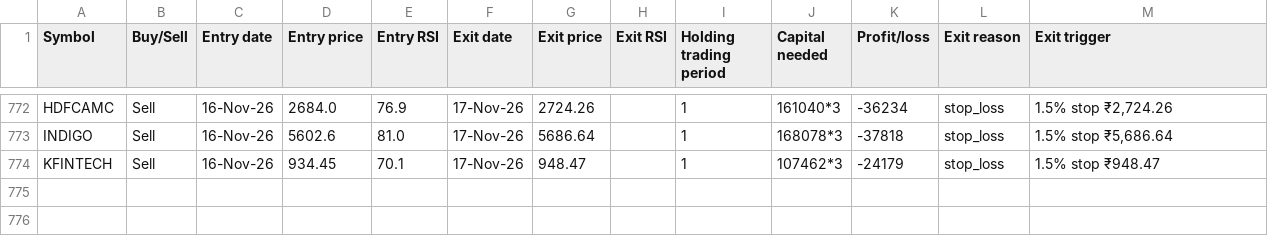
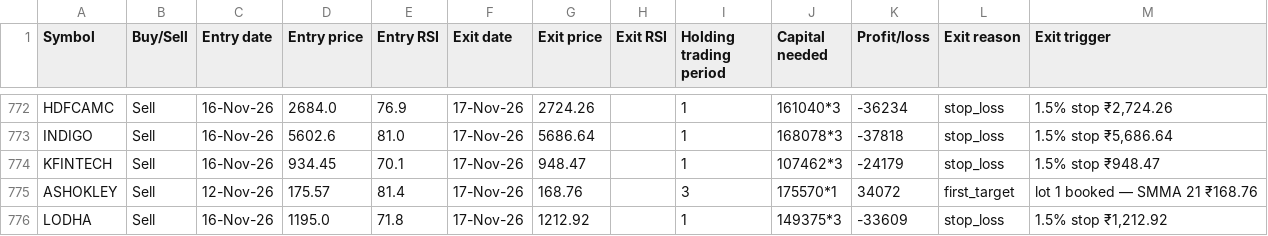
Before and after one commit to AbhilashMunnur/oi-with-stocks, a CSV file: data/heikin_ashi_paper_trades.csv, drawn as a sheet; only a part is shown, gaps mark what is left out; the diff names each change by its address in the sheet, - before the commit and + after, or states it on an @@ line.

```diff
--- a/data/heikin_ashi_paper_trades.csv
+++ b/data/heikin_ashi_paper_trades.csv
+row 775: ASHOKLEY | Sell | 12-Nov-26 | 175.57 | 81.4 | 17-Nov-26 | 168.76 |  | 3 | 175570*1 | 34072 | first_target | lot 1 booked — SMMA 21 ₹168.76
+row 776: LODHA | Sell | 16-Nov-26 | 1195.0 | 71.8 | 17-Nov-26 | 1212.92 |  | 1 | 149375*3 | -33609 | stop_loss | 1.5% stop ₹1,212.92
```
Also changed, not shown: data/rsi_candle_3lot_paper_trades.csv, data/rsi_stretch_paper_trades.csv, 5 other files.
